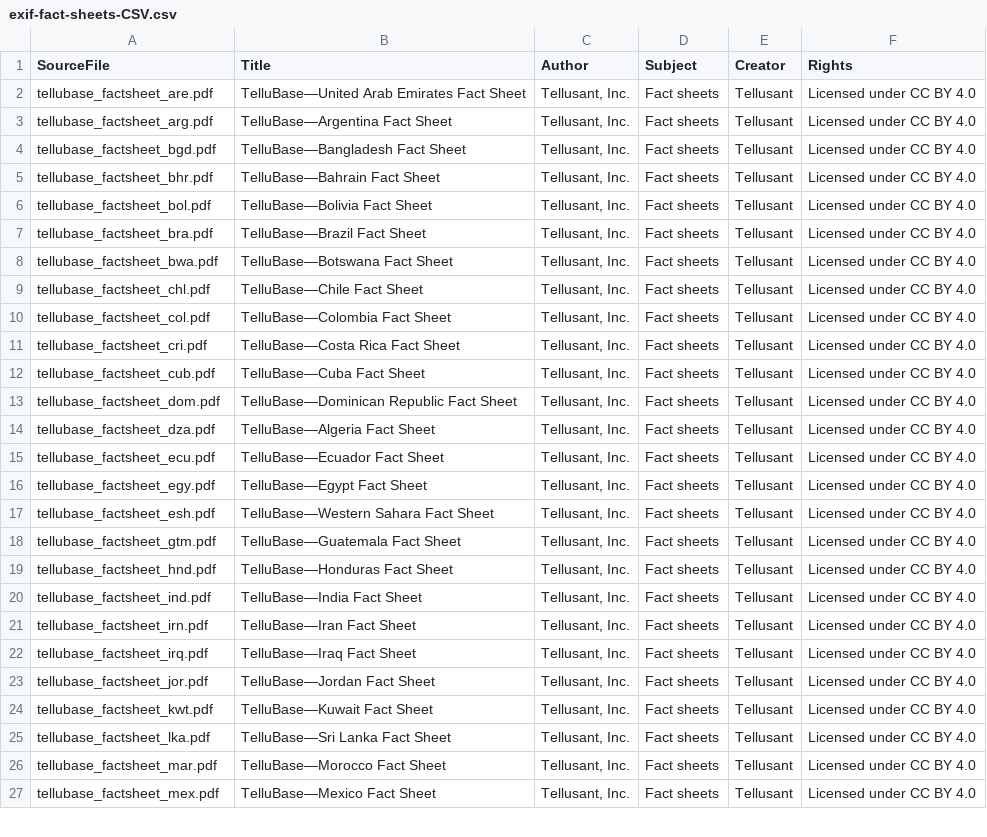
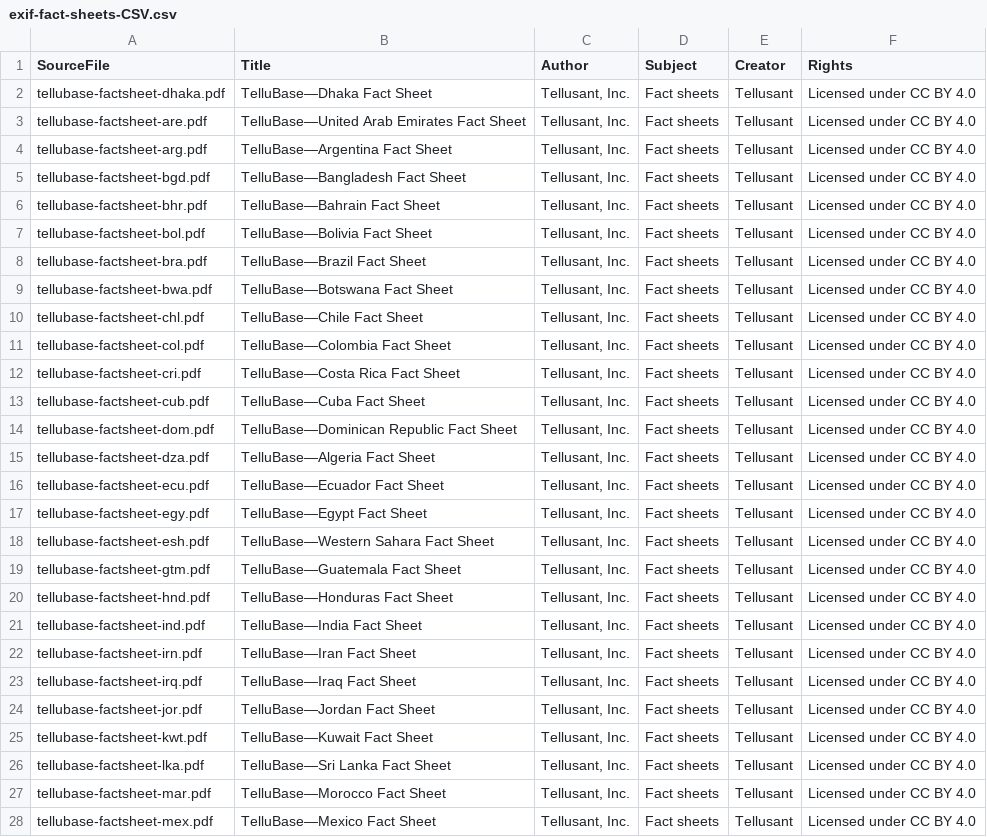
Before and after one commit to Tellusant/docs, a CSV file: fact-sheets/exif-fact-sheets-CSV.csv, drawn as a sheet; only a part is shown; addresses are those after the commit; the diff covers the shown part only; the diff names each change by its address in the sheet, - before the commit and + after, or states it on an @@ line.

Commit message:
to hyphen from underscore

```diff
--- a/fact-sheets/exif-fact-sheets-CSV.csv
+++ b/fact-sheets/exif-fact-sheets-CSV.csv
+row 2: tellubase-factsheet-dhaka.pdf | TelluBase—Dhaka Fact Sheet | Tellusant, Inc. | Fact sheets | Tellusant | Licensed under CC BY 4.0
-A3 (SourceFile): tellubase_factsheet_are.pdf
+A3 (SourceFile): tellubase-factsheet-are.pdf
-A4 (SourceFile): tellubase_factsheet_arg.pdf
+A4 (SourceFile): tellubase-factsheet-arg.pdf
-A5 (SourceFile): tellubase_factsheet_bgd.pdf
+A5 (SourceFile): tellubase-factsheet-bgd.pdf
-A6 (SourceFile): tellubase_factsheet_bhr.pdf
+A6 (SourceFile): tellubase-factsheet-bhr.pdf
-A7 (SourceFile): tellubase_factsheet_bol.pdf
+A7 (SourceFile): tellubase-factsheet-bol.pdf
-A8 (SourceFile): tellubase_factsheet_bra.pdf
+A8 (SourceFile): tellubase-factsheet-bra.pdf
-A9 (SourceFile): tellubase_factsheet_bwa.pdf
+A9 (SourceFile): tellubase-factsheet-bwa.pdf
-A10 (SourceFile): tellubase_factsheet_chl.pdf
+A10 (SourceFile): tellubase-factsheet-chl.pdf
-A11 (SourceFile): tellubase_factsheet_col.pdf
+A11 (SourceFile): tellubase-factsheet-col.pdf
-A12 (SourceFile): tellubase_factsheet_cri.pdf
+A12 (SourceFile): tellubase-factsheet-cri.pdf
-A13 (SourceFile): tellubase_factsheet_cub.pdf
+A13 (SourceFile): tellubase-factsheet-cub.pdf
-A14 (SourceFile): tellubase_factsheet_dom.pdf
+A14 (SourceFile): tellubase-factsheet-dom.pdf
-A15 (SourceFile): tellubase_factsheet_dza.pdf
+A15 (SourceFile): tellubase-factsheet-dza.pdf
-A16 (SourceFile): tellubase_factsheet_ecu.pdf
+A16 (SourceFile): tellubase-factsheet-ecu.pdf
-A17 (SourceFile): tellubase_factsheet_egy.pdf
+A17 (SourceFile): tellubase-factsheet-egy.pdf
-A18 (SourceFile): tellubase_factsheet_esh.pdf
+A18 (SourceFile): tellubase-factsheet-esh.pdf
-A19 (SourceFile): tellubase_factsheet_gtm.pdf
+A19 (SourceFile): tellubase-factsheet-gtm.pdf
-A20 (SourceFile): tellubase_factsheet_hnd.pdf
+A20 (SourceFile): tellubase-factsheet-hnd.pdf
-A21 (SourceFile): tellubase_factsheet_ind.pdf
+A21 (SourceFile): tellubase-factsheet-ind.pdf
-A22 (SourceFile): tellubase_factsheet_irn.pdf
+A22 (SourceFile): tellubase-factsheet-irn.pdf
-A23 (SourceFile): tellubase_factsheet_irq.pdf
+A23 (SourceFile): tellubase-factsheet-irq.pdf
-A24 (SourceFile): tellubase_factsheet_jor.pdf
+A24 (SourceFile): tellubase-factsheet-jor.pdf
-A25 (SourceFile): tellubase_factsheet_kwt.pdf
+A25 (SourceFile): tellubase-factsheet-kwt.pdf
-A26 (SourceFile): tellubase_factsheet_lka.pdf
+A26 (SourceFile): tellubase-factsheet-lka.pdf
-A27 (SourceFile): tellubase_factsheet_mar.pdf
+A27 (SourceFile): tellubase-factsheet-mar.pdf
-A28 (SourceFile): tellubase_factsheet_mex.pdf
+A28 (SourceFile): tellubase-factsheet-mex.pdf
```
Also changed, not shown: 14 edited cells elsewhere in this file, fact-sheets/exif-select-CSV.csv, 27 other files.
